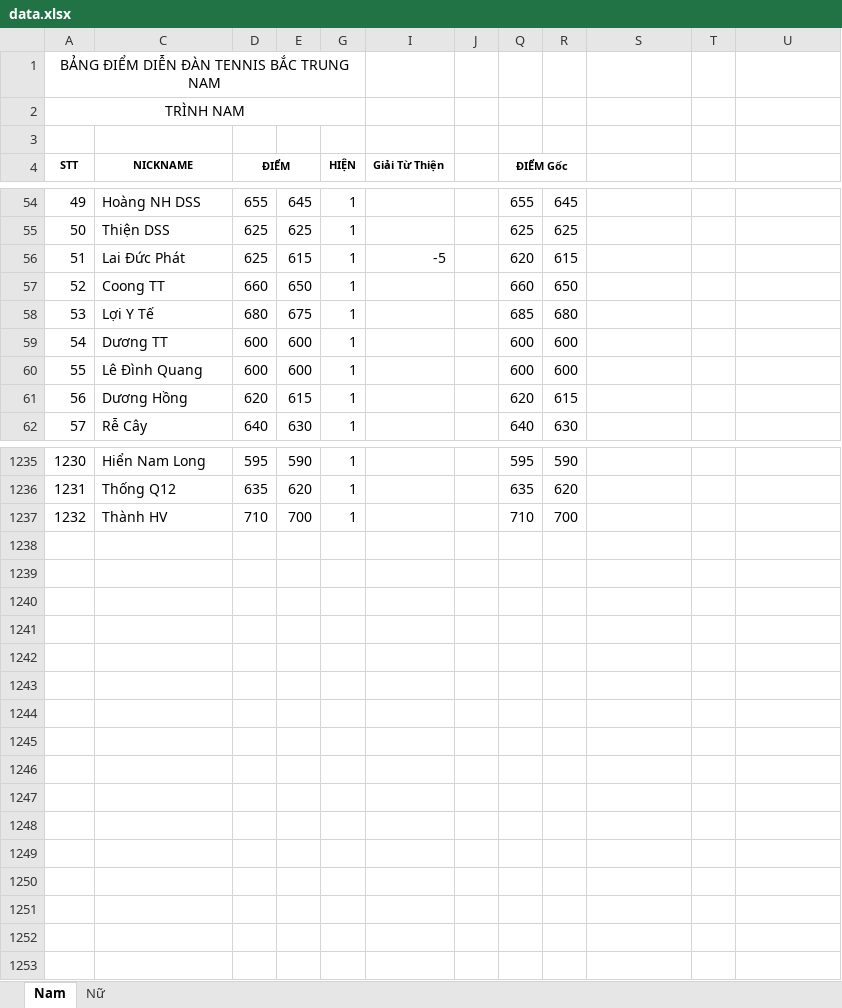
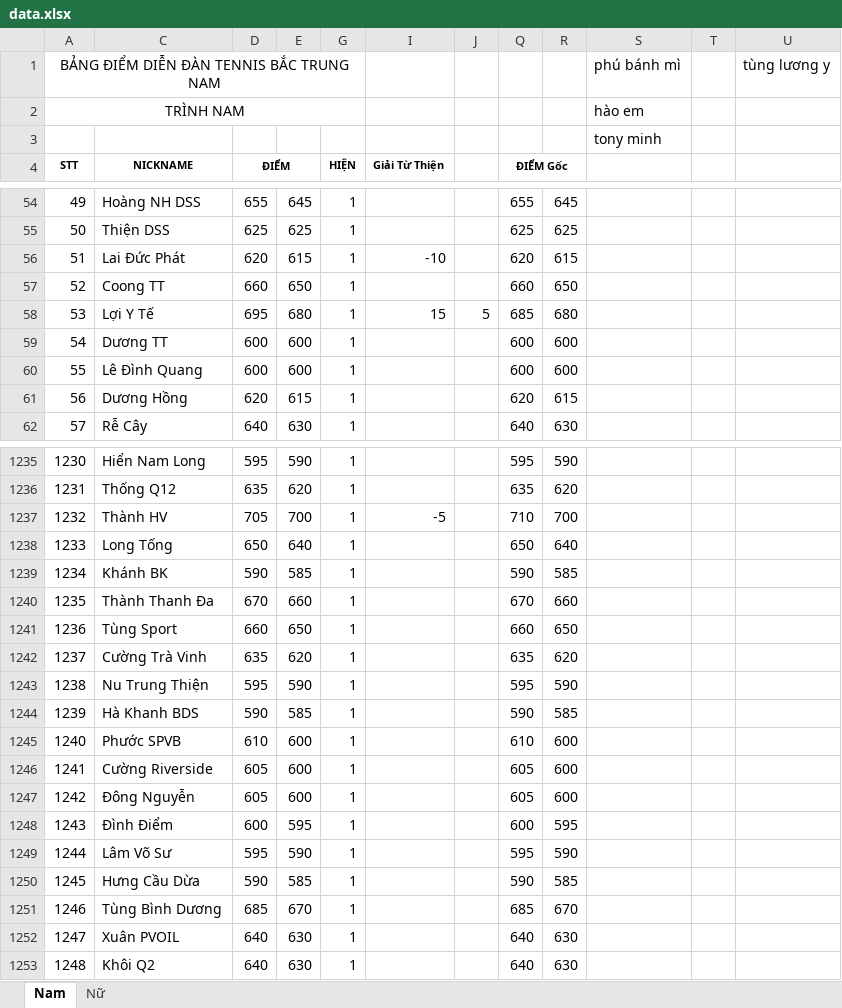
Before and after one commit to dflyapp/tennis-btn, an Excel workbook: scripts/data.xlsx, sheet Nam, drawn as a sheet; only a part is shown, gaps mark what is left out; values as stored, in another font and other column widths than the file's, no borders; conditional formats not drawn; the diff covers the shown part only; the diff names each change by its address in the sheet, - before the commit and + after, or states it on an @@ line.

```diff
--- a/scripts/data.xlsx (sheet Nam)
+++ b/scripts/data.xlsx (sheet Nam)
-S1: (empty)
+S1: phú bánh mì
-U1: (empty)
+U1: tùng lương y
-S2: (empty)
+S2: hào em
-S3: (empty)
+S3: tony minh
-D56 (ĐIỂM): 625
+D56 (ĐIỂM): 620
-I56 (Giải Từ Thiện): -5
+I56 (Giải Từ Thiện): -10
-D58 (ĐIỂM): 680
+D58 (ĐIỂM): 695
-E58: 675
+E58: 680
-I58 (Giải Từ Thiện): (empty)
+I58 (Giải Từ Thiện): 15
-J58: (empty)
+J58: 5
-D1237 (ĐIỂM): 710
+D1237 (ĐIỂM): 705
-I1237 (Giải Từ Thiện): (empty)
+I1237 (Giải Từ Thiện): -5
+row 1238: 1233 | Long Tống | 650 | 640 | 1 |  |  | 650 | 640
+row 1239: 1234 | Khánh BK | 590 | 585 | 1 |  |  | 590 | 585
+row 1240: 1235 | Thành Thanh Đa | 670 | 660 | 1 |  |  | 670 | 660
+row 1241: 1236 | Tùng Sport | 660 | 650 | 1 |  |  | 660 | 650
+row 1242: 1237 | Cường Trà Vinh | 635 | 620 | 1 |  |  | 635 | 620
+row 1243: 1238 | Nu Trung Thiện | 595 | 590 | 1 |  |  | 595 | 590
+row 1244: 1239 | Hà Khanh BDS | 590 | 585 | 1 |  |  | 590 | 585
+row 1245: 1240 | Phước SPVB | 610 | 600 | 1 |  |  | 610 | 600
+row 1246: 1241 | Cường Riverside | 605 | 600 | 1 |  |  | 605 | 600
+row 1247: 1242 | Đông Nguyễn | 605 | 600 | 1 |  |  | 605 | 600
+row 1248: 1243 | Đình Điểm | 600 | 595 | 1 |  |  | 600 | 595
+row 1249: 1244 | Lâm Võ Sư | 595 | 590 | 1 |  |  | 595 | 590
+row 1250: 1245 | Hưng Cầu Dừa | 590 | 585 | 1 |  |  | 590 | 585
+row 1251: 1246 | Tùng Bình Dương | 685 | 670 | 1 |  |  | 685 | 670
+row 1252: 1247 | Xuân PVOIL | 640 | 630 | 1 |  |  | 640 | 630
+row 1253: 1248 | Khôi Q2 | 640 | 630 | 1 |  |  | 640 | 630
```
Also changed, not shown: 148 edited cells elsewhere in this sheet, 2 other files.
